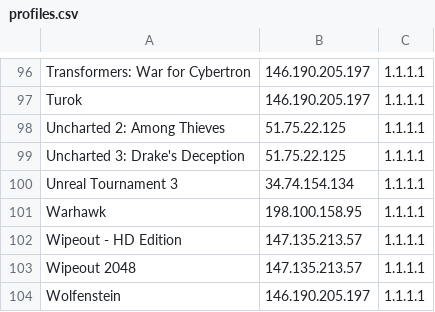
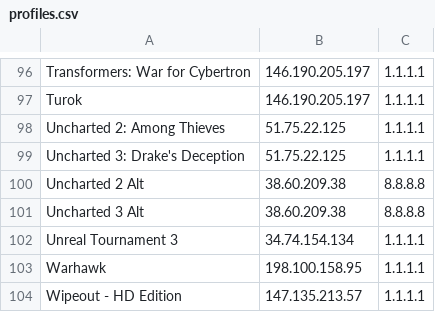
Before and after one commit to ravagegamer74-design/SirDNS, a CSV file: profiles.csv, drawn as a sheet; only a part is shown, gaps mark what is left out; the shorter side is filled out with more unchanged rows; the diff names each change by its address in the sheet, - before the commit and + after, or states it on an @@ line.

Commit message:
profiles.csv

```diff
--- a/profiles.csv
+++ b/profiles.csv
+row 100: Uncharted 2 Alt | 38.60.209.38 | 8.8.8.8
+row 101: Uncharted 3 Alt | 38.60.209.38 | 8.8.8.8
```
